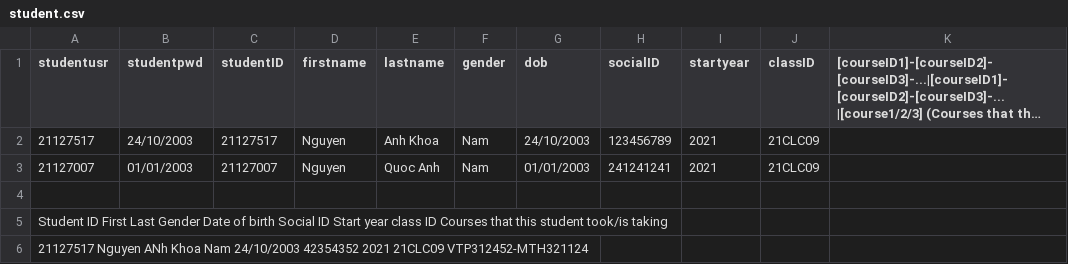
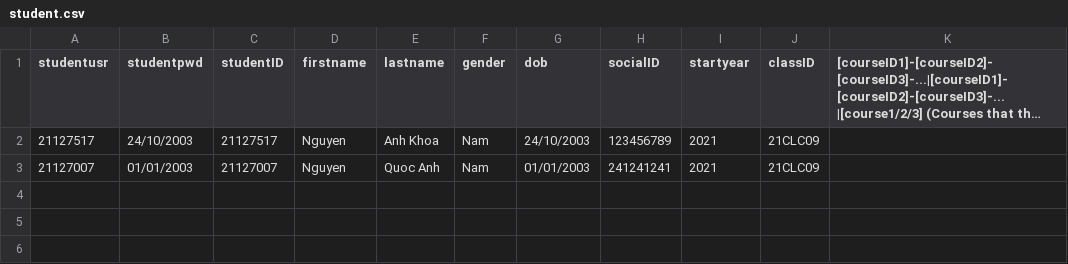
Before and after one commit to HaiMengg/KTLT-DoAn, a CSV file: data/student.csv, drawn as a sheet; long unchanged cells end in …; the diff names each change by its address in the sheet, - before the commit and + after, or states it on an @@ line.

```diff
--- a/data/student.csv
+++ b/data/student.csv
-row 4: (empty)
-row 5: Student ID First Last Gender Date of birth Social ID Start year class ID Courses that this student took/is taking
-row 6: 21127517 Nguyen ANh Khoa Nam 24/10/2003 42354352 2021 21CLC09 VTP312452-MTH321124
```
Also changed, not shown: 19 other files.
